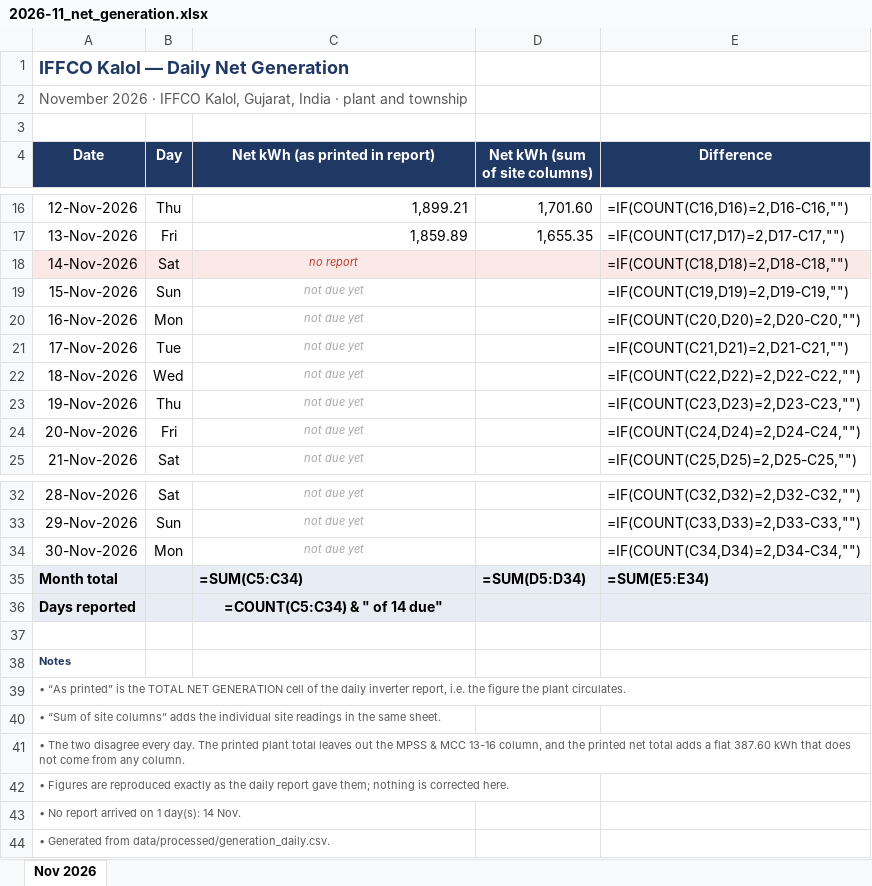
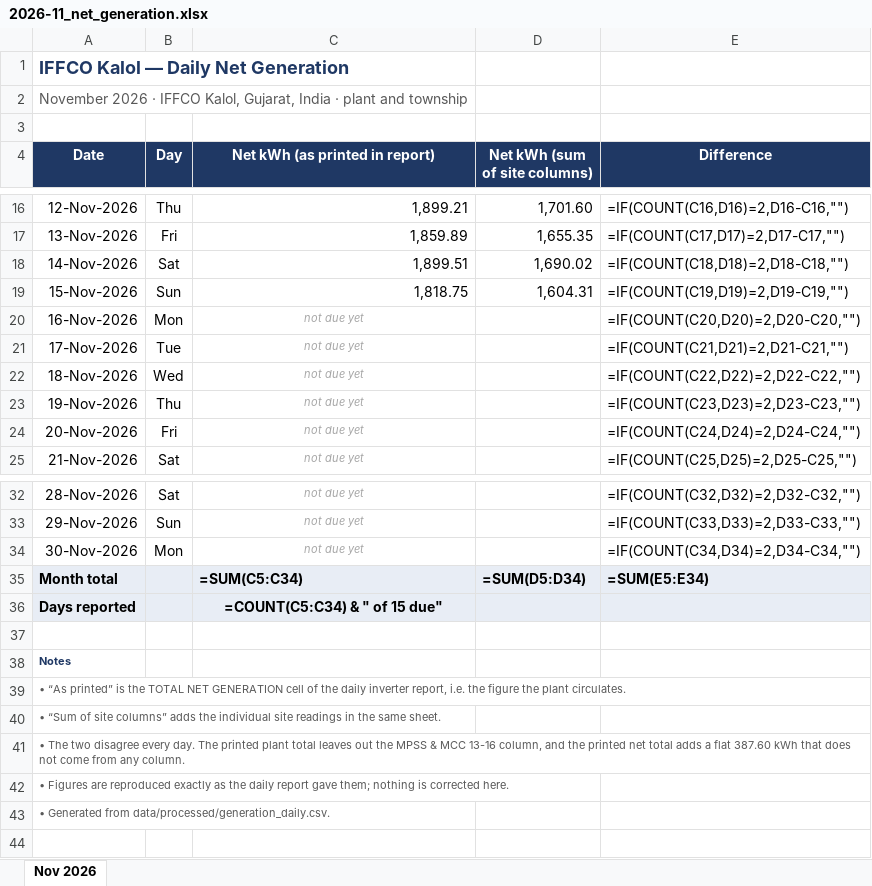
Before and after one commit to Sahil2911/Inverter, an Excel workbook: reports/2026-11_net_generation.xlsx, sheet Nov 2026, drawn as a sheet; only a part is shown, gaps mark what is left out; values as stored, in another font and other column widths than the file's, no borders; formulas without a stored value are shown as written; the diff names each change by its address in the sheet, - before the commit and + after, or states it on an @@ line.

```diff
--- a/reports/2026-11_net_generation.xlsx (sheet Nov 2026)
+++ b/reports/2026-11_net_generation.xlsx (sheet Nov 2026)
-A18:E18 fill: #FBE9E7
+A18:E18 fill: none
-C18 (Net kWh (as printed in report)): no report
+C18 (Net kWh (as printed in report)): 1,899.51
@@ C18:C19 italic: on → off, text size: larger, alignment: center → right @@
-C18 text colour: #C0392B
+C18 text colour: black
-D18 (Net kWh (sum of site columns)): (empty)
+D18 (Net kWh (sum of site columns)): 1,690.02
-C19 (Net kWh (as printed in report)): not due yet
+C19 (Net kWh (as printed in report)): 1,818.75
-C19 text colour: #A6A6A6
+C19 text colour: black
-D19 (Net kWh (sum of site columns)): (empty)
+D19 (Net kWh (sum of site columns)): 1,604.31
-C36 (Net kWh (as printed in report)): =COUNT(C5:C34) & " of 14 due"
+C36 (Net kWh (as printed in report)): =COUNT(C5:C34) & " of 15 due"
-row 43: • No report arrived on 1 day(s): 14 Nov.
```
Also changed, not shown: 4 other files.
